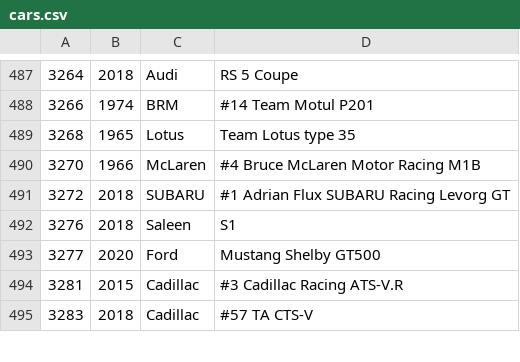
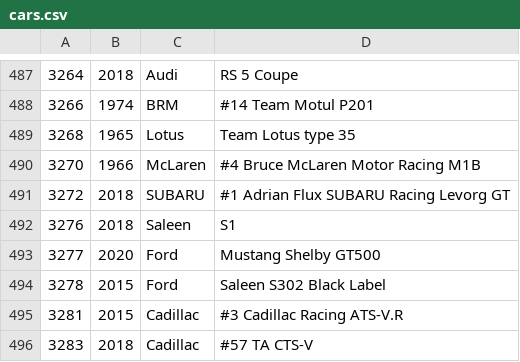
Before and after one commit to bluemanos/forza-motorsport-car-track-ordinal, a CSV file: fm8/cars.csv, drawn as a sheet; only a part is shown, gaps mark what is left out.

Commit message:
Ford Saleen S302 Black Label

```diff
--- a/fm8/cars.csv
+++ b/fm8/cars.csv
@@ -493,2 +493,3 @@
 3277,2020,Ford,Mustang Shelby GT500
+3278,2015,Ford,Saleen S302 Black Label
 3281,2015,Cadillac,#3 Cadillac Racing ATS-V.R
```
Also changed, not shown: 2 other files.
